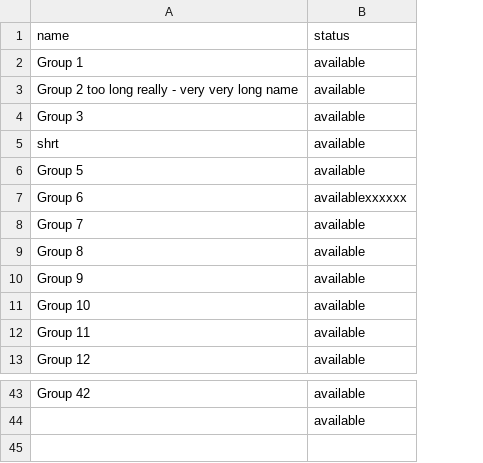
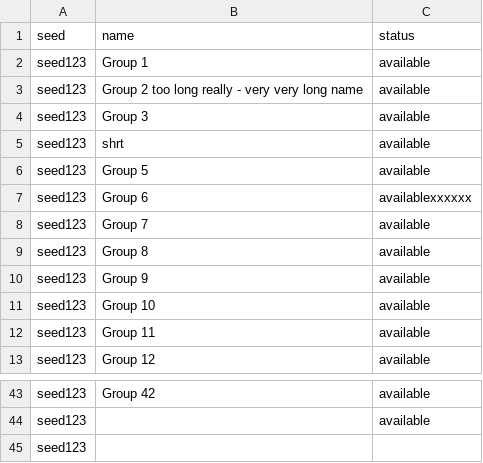
Before and after one commit to tl-its-umich-edu/canvas_course_manager, a CSV file: src/main/webapp/assets-lti/data/csv/groups-errors.csv, drawn as a sheet; only a part is shown, gaps mark what is left out; the diff names each change by its address in the sheet, - before the commit and + after, or states it on an @@ line.

Commit message:
CCM3-21 - add seed field to creating sections and groups, modify the test data to suit

```diff
--- a/src/main/webapp/assets-lti/data/csv/groups-errors.csv
+++ b/src/main/webapp/assets-lti/data/csv/groups-errors.csv
+column A (seed), rows 2-13: all seed123; rows 43-44: seed123 | seed123
+row 45: seed123
```
Also changed, not shown: src/main/webapp/assets-lti/data/csv/sections-errors.csv, src/main/webapp/assets-lti/data/csv/sections-no-errors.csv, 2 other files.
